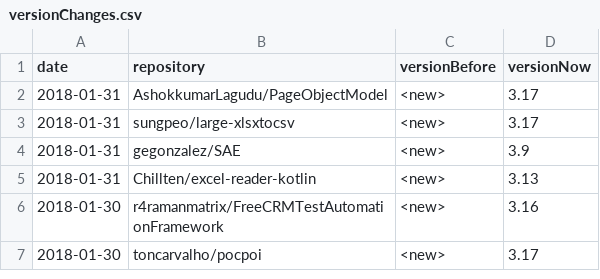
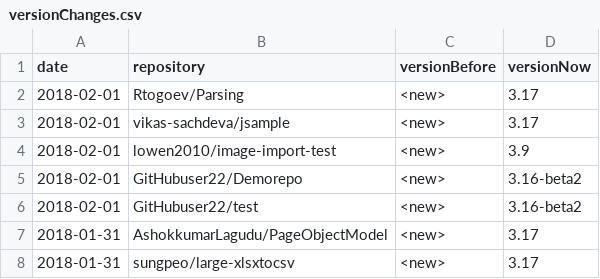
Before and after one commit to centic9/github-version-statistics, a CSV file: docs/_data/versionChanges.csv, drawn as a sheet; only a part is shown; the shorter side is filled out with more unchanged rows; the diff names each change by its address in the sheet, - before the commit and + after, or states it on an @@ line.

```diff
--- a/docs/_data/versionChanges.csv
+++ b/docs/_data/versionChanges.csv
+row 2: 2018-02-01 | Rtogoev/Parsing | <new> | 3.17
+row 3: 2018-02-01 | vikas-sachdeva/jsample | <new> | 3.17
+row 4: 2018-02-01 | lowen2010/image-import-test | <new> | 3.9
+row 5: 2018-02-01 | GitHubuser22/Demorepo | <new> | 3.16-beta2
+row 6: 2018-02-01 | GitHubuser22/test | <new> | 3.16-beta2
```
Also changed, not shown: docs/resultsAll.csv, docs/resultsCurrent.csv, 5 other files.
